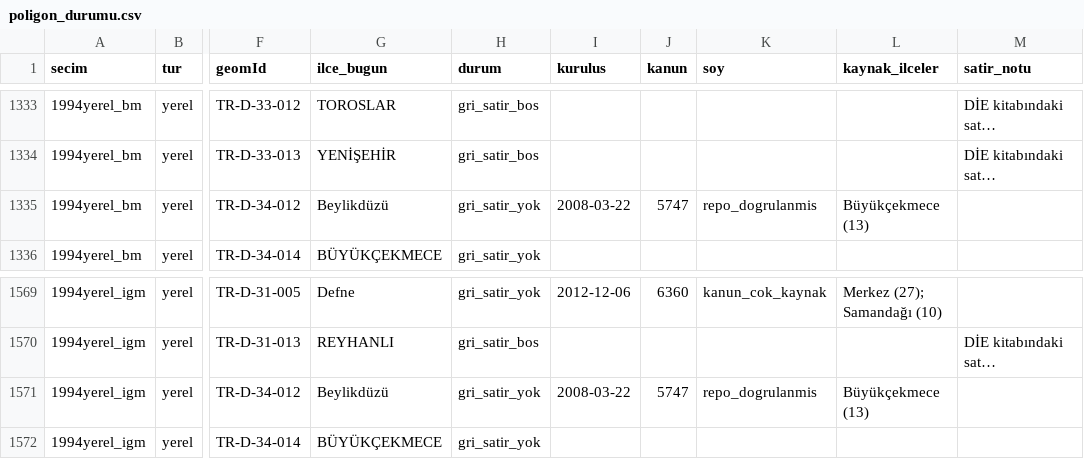
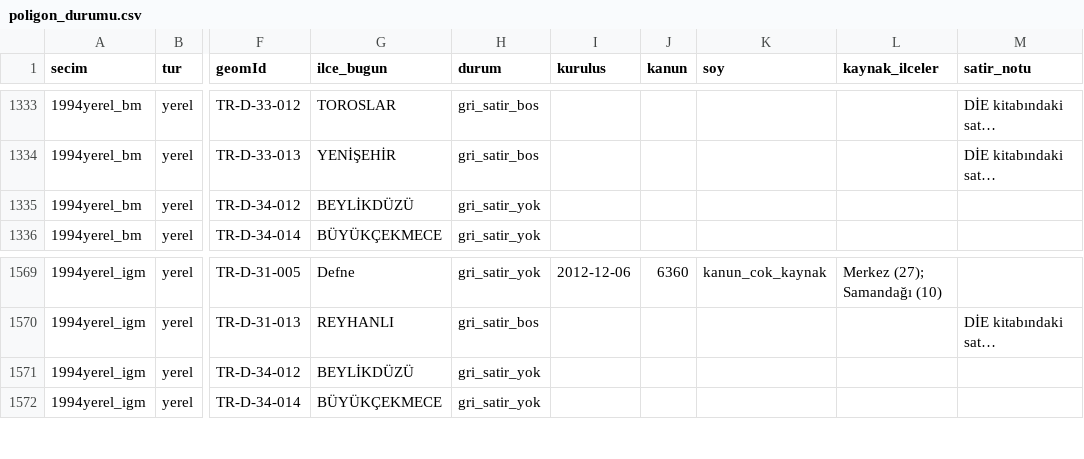
Before and after one commit to hamiKumbasae/turkiye-secim-haritasi, a CSV file: docs/rapor/poligon_durumu.csv, drawn as a sheet; only a part is shown, gaps mark what is left out; long unchanged cells end in …; the diff names each change by its address in the sheet, - before the commit and + after, or states it on an @@ line.

```diff
--- a/docs/rapor/poligon_durumu.csv
+++ b/docs/rapor/poligon_durumu.csv
-G1335 (ilce_bugun): Beylikdüzü
+G1335 (ilce_bugun): BEYLİKDÜZÜ
-I1335 (kurulus): 2008-03-22
+I1335 (kurulus): (empty)
-J1335 (kanun): 5747
+J1335 (kanun): (empty)
-K1335 (soy): repo_dogrulanmis
+K1335 (soy): (empty)
-L1335 (kaynak_ilceler): Büyükçekmece (13)
+L1335 (kaynak_ilceler): (empty)
-G1571 (ilce_bugun): Beylikdüzü
+G1571 (ilce_bugun): BEYLİKDÜZÜ
-I1571 (kurulus): 2008-03-22
+I1571 (kurulus): (empty)
-J1571 (kanun): 5747
+J1571 (kanun): (empty)
-K1571 (soy): repo_dogrulanmis
+K1571 (soy): (empty)
-L1571 (kaynak_ilceler): Büyükçekmece (13)
+L1571 (kaynak_ilceler): (empty)
```
Also changed, not shown: 10 other files.
